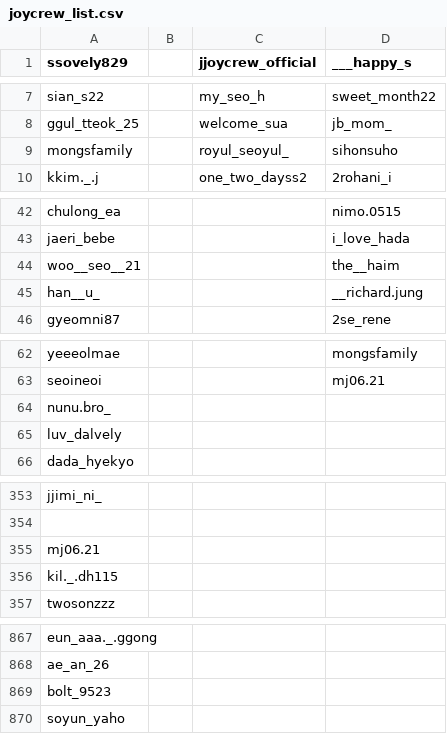
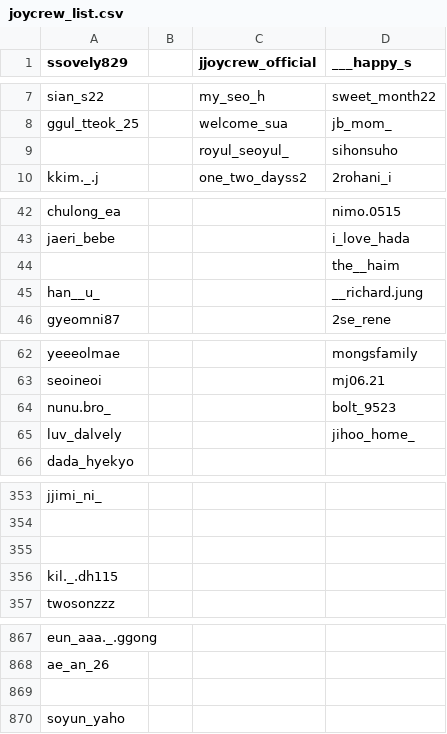
Before and after one commit to rud5356/joycrew, a CSV file: joycrew_list.csv, drawn as a sheet; only a part is shown, gaps mark what is left out; the diff covers the shown part only.

Commit message:
Update joycrew checker list handling

```diff
--- a/joycrew_list.csv
+++ b/joycrew_list.csv
@@ -8,3 +8,3 @@ sian_s22,,my_seo_h,sweet_month22
 ggul_tteok_25,,welcome_sua,jb_mom_
-mongsfamily,,royul_seoyul_,sihonsuho
+,,royul_seoyul_,sihonsuho
 kkim._.j,,one_two_dayss2,2rohani_i
@@ -43,3 +43,3 @@ chulong_ea,,,nimo.0515
 jaeri_bebe,,,i_love_hada
-woo__seo__21,,,the__haim
+,,,the__haim
 han__u_,,,__richard.jung
@@ -63,4 +63,4 @@ yeeeolmae,,,mongsfamily
 seoineoi,,,mj06.21
-nunu.bro_,,,
-luv_dalvely,,,
+nunu.bro_,,,bolt_9523
+luv_dalvely,,,jihoo_home_
 dada_hyekyo,,,
@@ -354,3 +354,3 @@ jjimi_ni_,,,
 ,,,
-mj06.21,,,
+,,,
 kil._.dh115,,,
@@ -868,3 +868,3 @@ eun_aaa._.ggong,,,
 ae_an_26,,,
-bolt_9523,,,
+,,,
 soyun_yaho,,,
```
Also changed, not shown: 1 edited cell elsewhere in this file, 1 other file.
